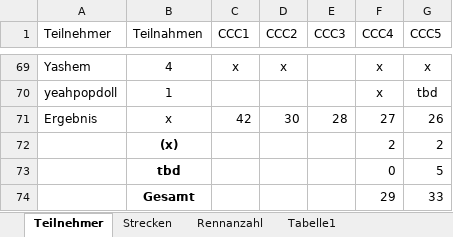
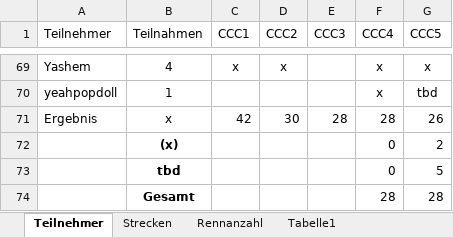
Before and after one commit to ultimate/KaroToolsCollection, an Excel workbook: CraZZZy Crash Challenge/CCC-Daten.xlsx, sheet Teilnehmer, drawn as a sheet; only a part is shown, gaps mark what is left out; values as stored, in another font and other column widths than the file's, no borders; table styles not drawn; removed rows and columns are numbered as before the commit, all else as after; the diff covers the shown part only; the diff names each change by its address in the sheet, - before the commit and + after, or states it on an @@ line.

```diff
--- a/CraZZZy Crash Challenge/CCC-Daten.xlsx (sheet Teilnehmer)
+++ b/CraZZZy Crash Challenge/CCC-Daten.xlsx (sheet Teilnehmer)
-F71 (CCC4): 27
+F71 (CCC4): 28
-F72 (CCC4): 2
+F72 (CCC4): 0
-row 74:  | Gesamt |  |  |  | 29 | 33
+row 74:  | Gesamt |  |  |  | 28 | 28
```
Also changed, not shown: 1 removed row, 3 moved rows, 40 hidden or unhidden rows and 2 edited cells elsewhere in this sheet, sheet Strecken, 4 other files.
